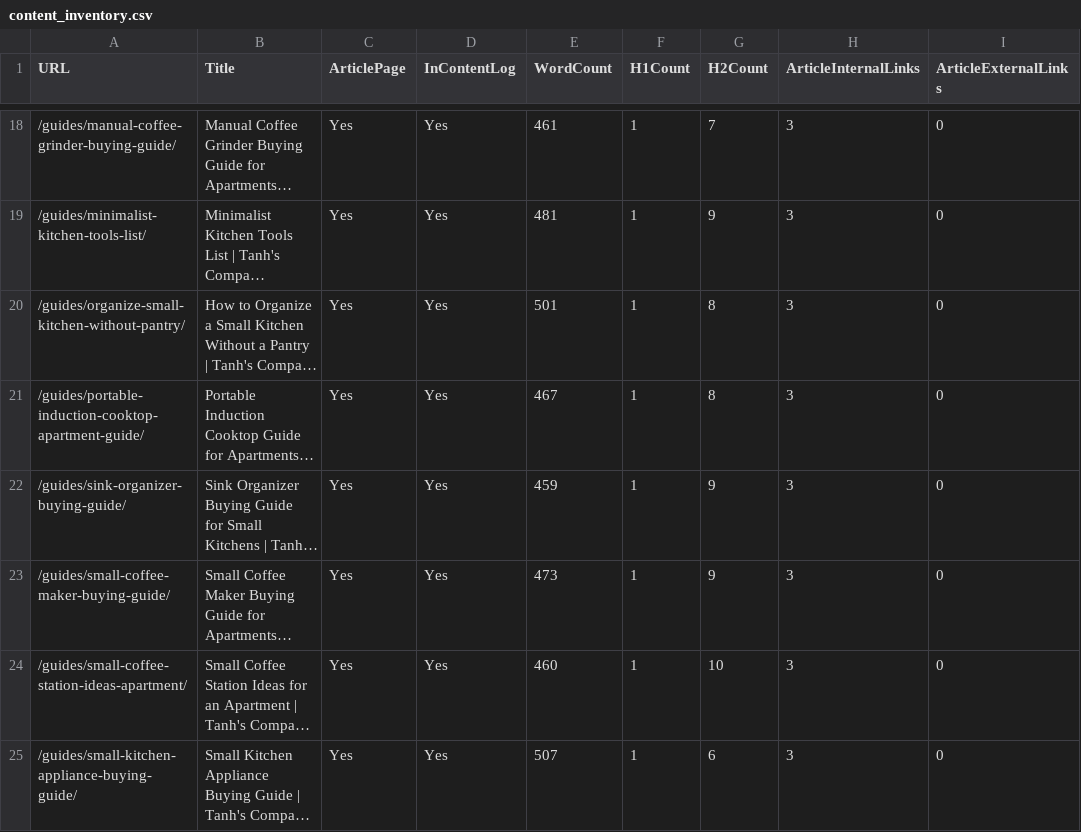
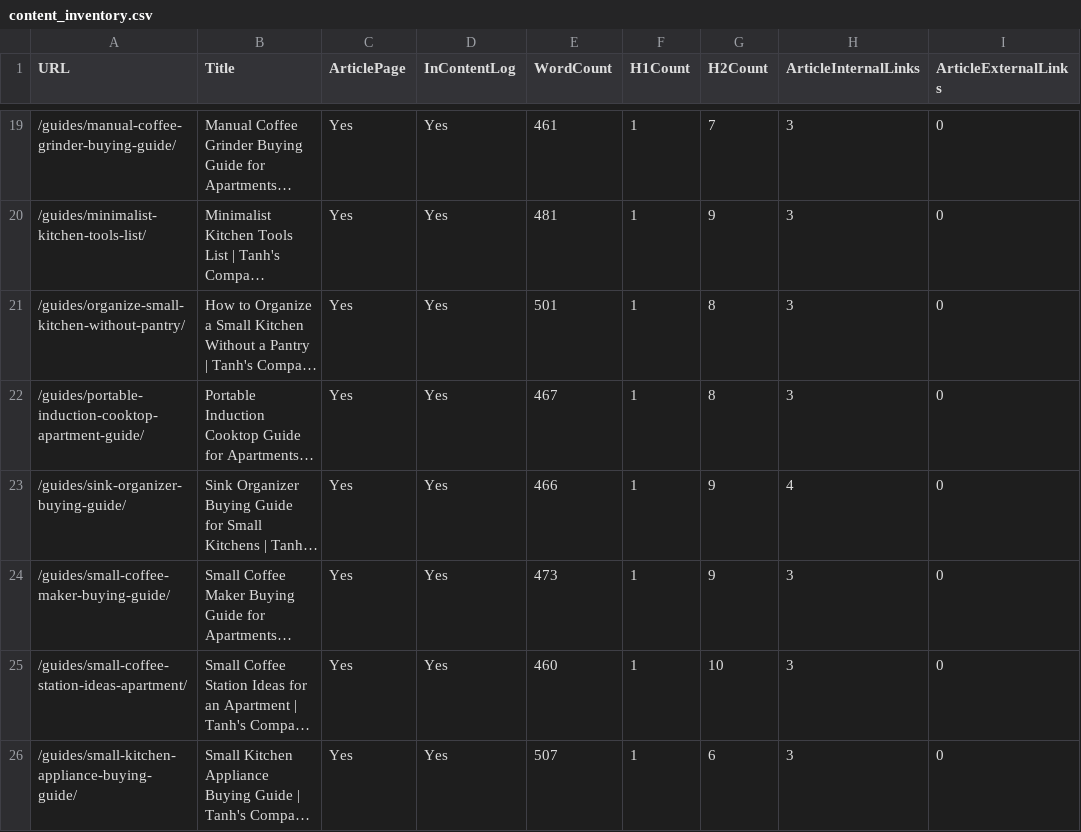
Before and after one commit to Tanh2k8-123/Tanh-amazon, a CSV file: working/audits/content_inventory.csv, drawn as a sheet; only a part is shown, gaps mark what is left out; long unchanged cells end in …; addresses are those after the commit; the diff covers the shown part only; the diff names each change by its address in the sheet, - before the commit and + after, or states it on an @@ line.

```diff
--- a/working/audits/content_inventory.csv
+++ b/working/audits/content_inventory.csv
-E23 (WordCount): 459
+E23 (WordCount): 466
-H23 (ArticleInternalLinks): 3
+H23 (ArticleInternalLinks): 4
```
Also changed, not shown: 1 added row and 6 edited cells elsewhere in this file, working/keyword_database.csv, working/money_pages/evidence/product_evidence_tracker.csv, 12 other files.
